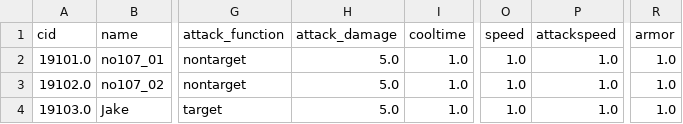
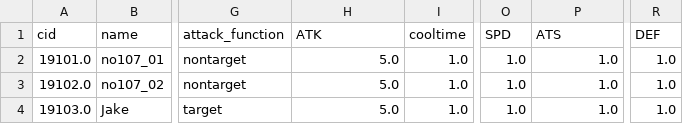
Before and after one commit to WolfPack-1/2D-Side-View-Roguelike, a CSV file: Assets/Resources/Data/CSV/Npc.csv, drawn as a sheet; only a part is shown, gaps mark what is left out; the diff names each change by its address in the sheet, - before the commit and + after, or states it on an @@ line.

```diff
--- a/Assets/Resources/Data/CSV/Npc.csv
+++ b/Assets/Resources/Data/CSV/Npc.csv
-H1: attack_damage
+H1: ATK
-O1: speed
+O1: SPD
-P1: attackspeed
+P1: ATS
-R1: armor
+R1: DEF
```
Also changed, not shown: Assets/Resources/Data/CSV/abnormal.csv, 11 other files.
